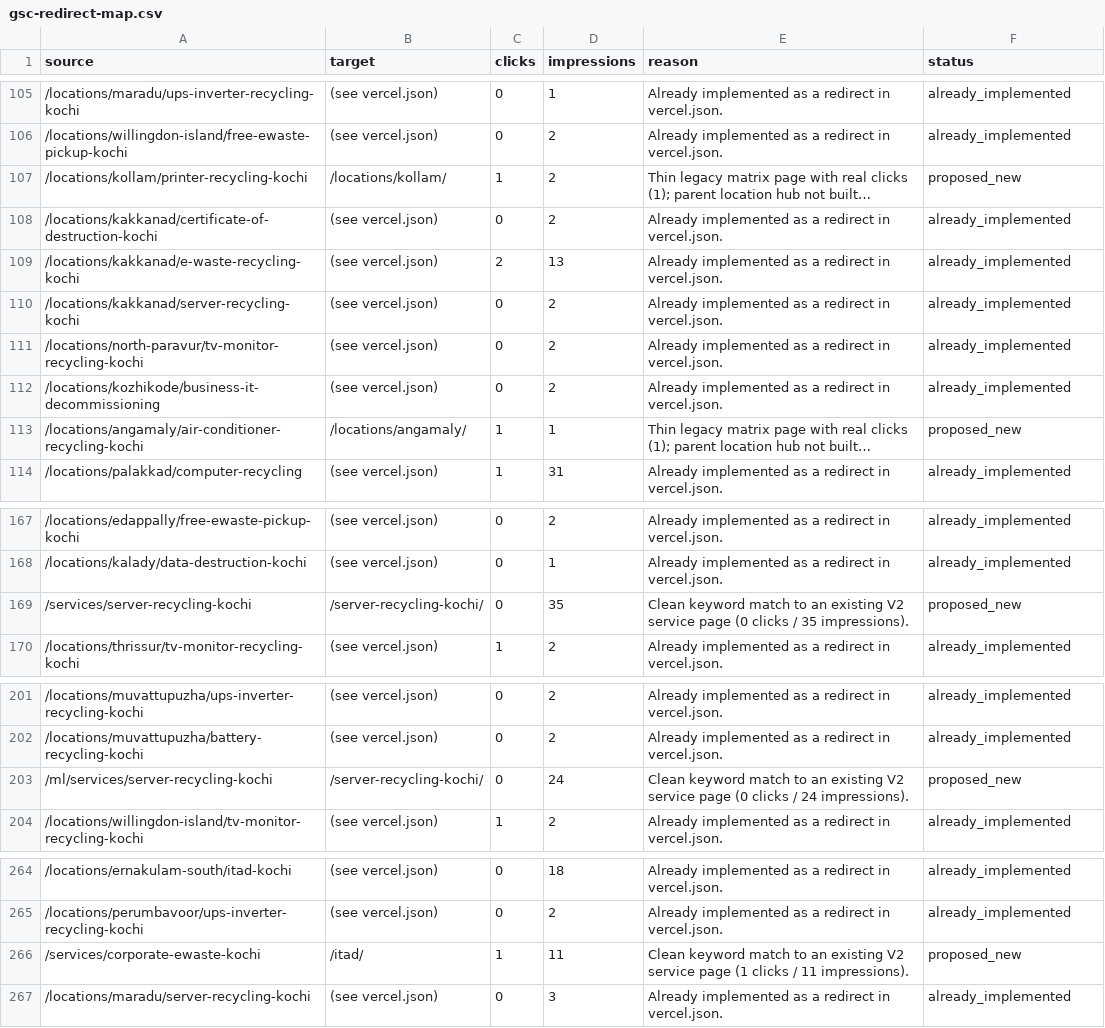
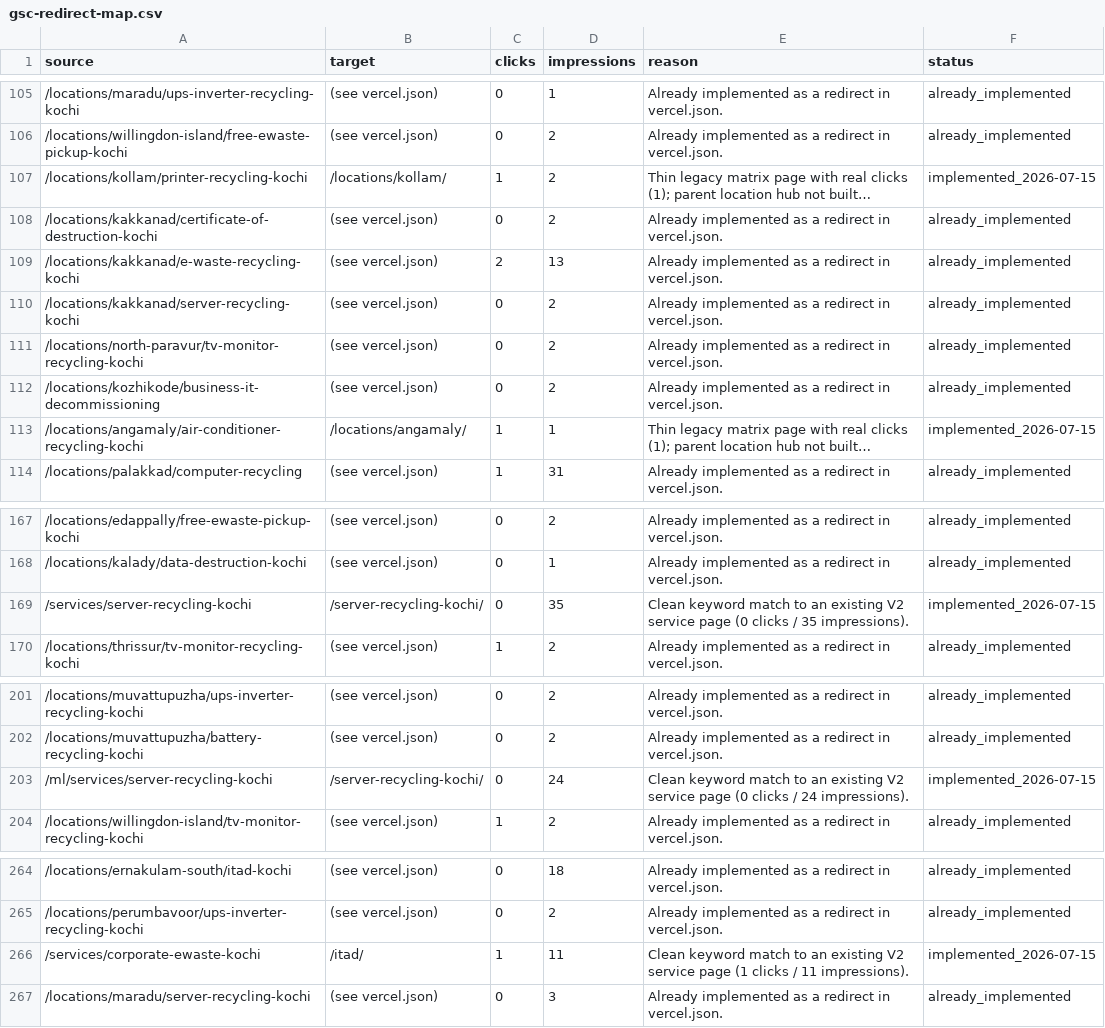
Before and after one commit to CodesbyFebin/ewaste-kochi-main, a CSV file: data/gsc-redirect-map.csv, drawn as a sheet; only a part is shown, gaps mark what is left out; long unchanged cells end in …; the diff covers the shown part only; the diff names each change by its address in the sheet, - before the commit and + after, or states it on an @@ line.

```diff
--- a/data/gsc-redirect-map.csv
+++ b/data/gsc-redirect-map.csv
-F107 (status): proposed_new
+F107 (status): implemented_2026-07-15
-F113 (status): proposed_new
+F113 (status): implemented_2026-07-15
-F169 (status): proposed_new
+F169 (status): implemented_2026-07-15
-F203 (status): proposed_new
+F203 (status): implemented_2026-07-15
-F266 (status): proposed_new
+F266 (status): implemented_2026-07-15
```
Also changed, not shown: 9 edited cells elsewhere in this file, data/gsc-url-protection-map.csv, 18 other files.
